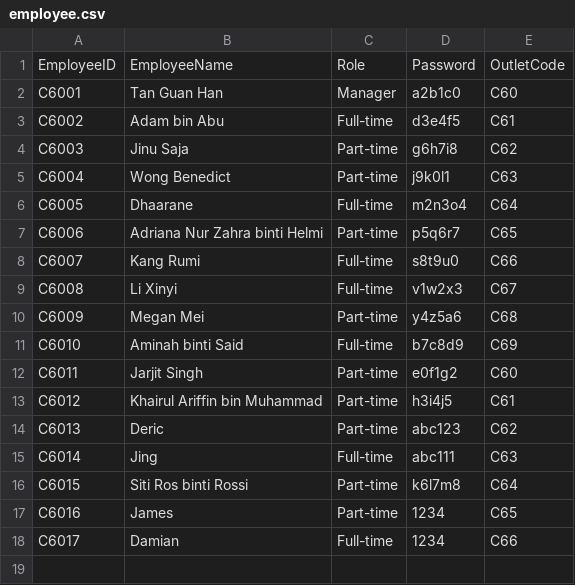
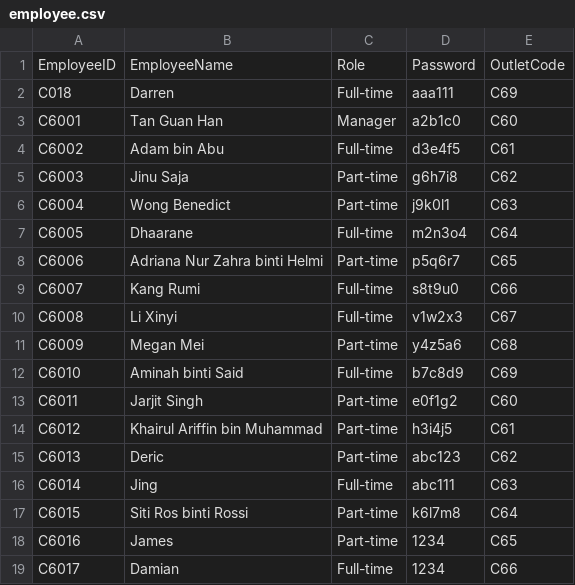
Before and after one commit to njx-xjn/FOP-Assignment-2025-2026-Group-2, a CSV file: employee.csv, drawn as a sheet.

```diff
--- a/employee.csv
+++ b/employee.csv
@@ -1,2 +1,3 @@
 EmployeeID,EmployeeName,Role,Password,OutletCode
+C018,Darren,Full-time,aaa111,C69
 C6001,Tan Guan Han,Manager,a2b1c0,C60
```
Also changed, not shown: 3 other files.
